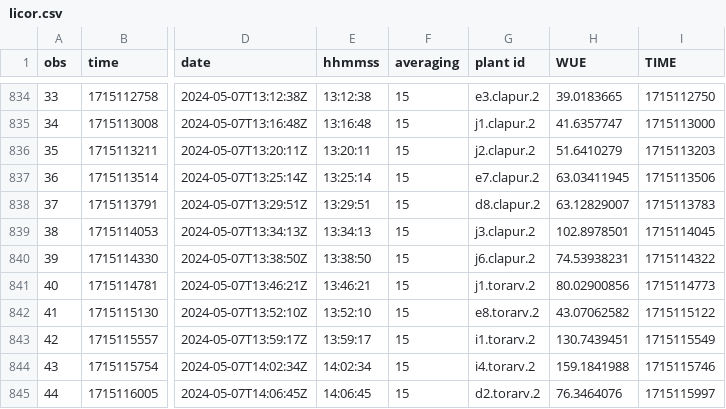
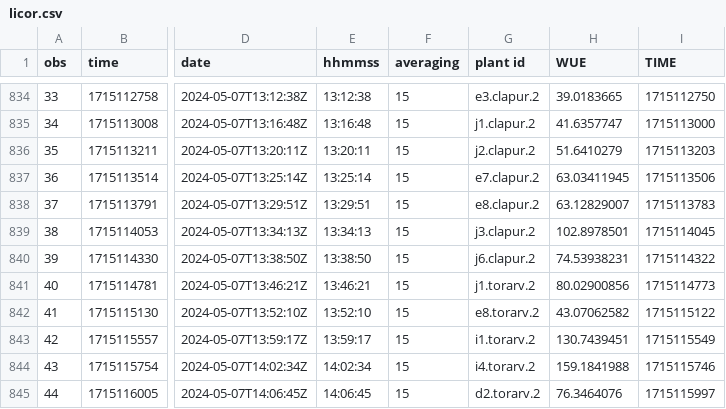
Before and after one commit to bwainwri/drought-frwks, a CSV file: data/licor.csv, drawn as a sheet; only a part is shown, gaps mark what is left out; the diff names each change by its address in the sheet, - before the commit and + after, or states it on an @@ line.

```diff
--- a/data/licor.csv
+++ b/data/licor.csv
-G838 (plant id): d8.clapur.2
+G838 (plant id): e8.clapur.2
```
Also changed, not shown: data/leaf_licor_area.csv, 1 other file.
